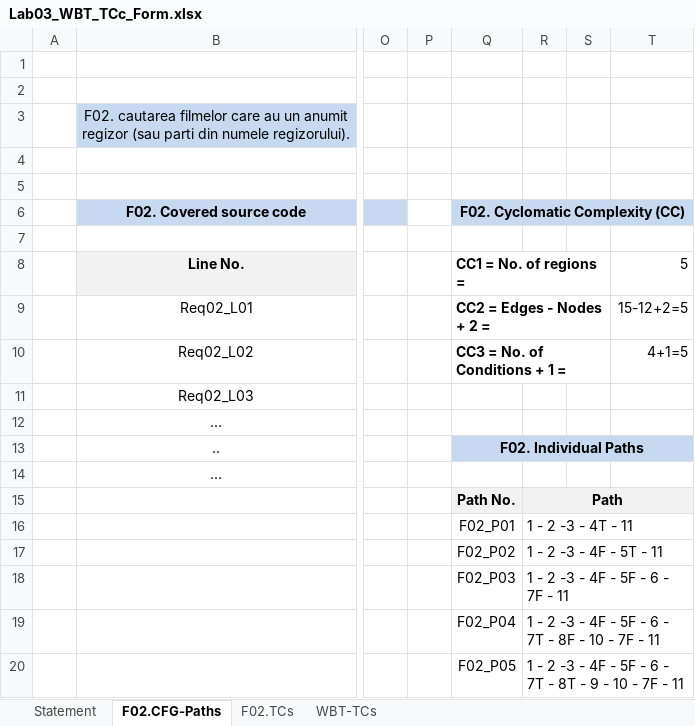
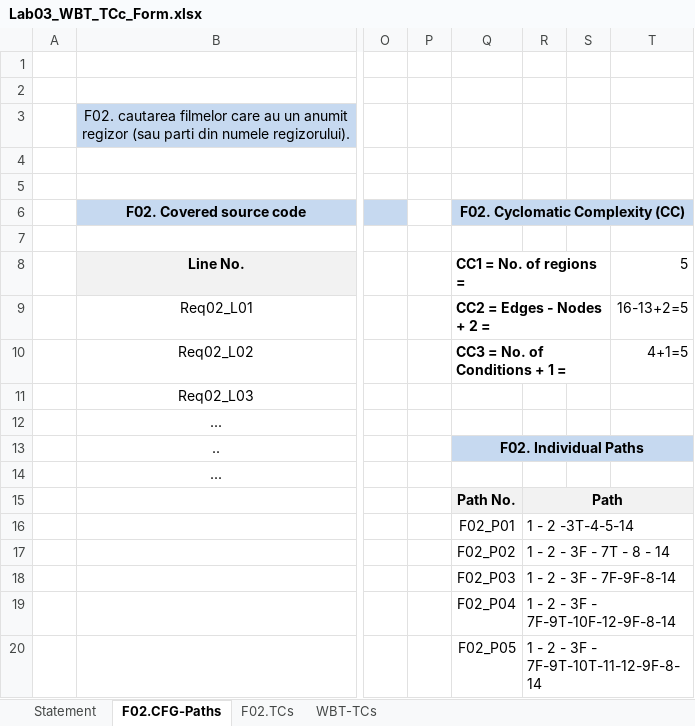
Before and after one commit to stefnmUBB/VVSS_PizzaShop, an Excel workbook: Docs/Lab03/Lab03_WBT_TCc_Form.xlsx, sheet F02.CFG-Paths, drawn as a sheet; only a part is shown, gaps mark what is left out; values as stored, in another font and other column widths than the file's, no borders; charts and pictures not drawn; the diff names each change by its address in the sheet, - before the commit and + after, or states it on an @@ line.

```diff
--- a/Docs/Lab03/Lab03_WBT_TCc_Form.xlsx (sheet F02.CFG-Paths)
+++ b/Docs/Lab03/Lab03_WBT_TCc_Form.xlsx (sheet F02.CFG-Paths)
-T9: 15-12+2=5
+T9: 16-13+2=5
-R16: 1 - 2 -3 - 4T - 11
+R16: 1 - 2 -3T-4-5-14
-R17: 1 - 2 -3 - 4F - 5T - 11
+R17: 1 - 2 - 3F - 7T - 8 - 14
-R18: 1 - 2 -3 - 4F - 5F - 6 - 7F - 11
+R18: 1 - 2 - 3F - 7F-9F-8-14
-R19: 1 - 2 -3 - 4F - 5F - 6 - 7T - 8F - 10 - 7F - 11
+R19: 1 - 2 - 3F - 7F-9T-10F-12-9F-8-14
-R20: 1 - 2 -3 - 4F - 5F - 6 - 7T - 8T - 9 - 10 - 7F - 11
+R20: 1 - 2 - 3F - 7F-9T-10T-11-12-9F-8-14
```
Also changed, not shown: sheet F02.TCs, charts or pictures, 28 other files.
